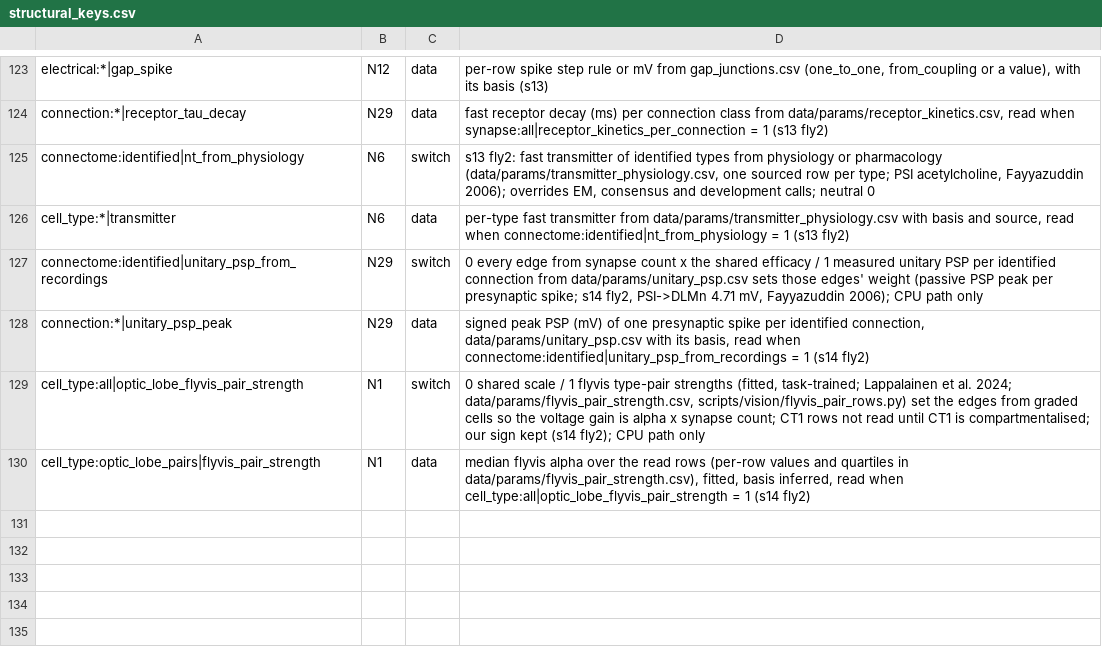
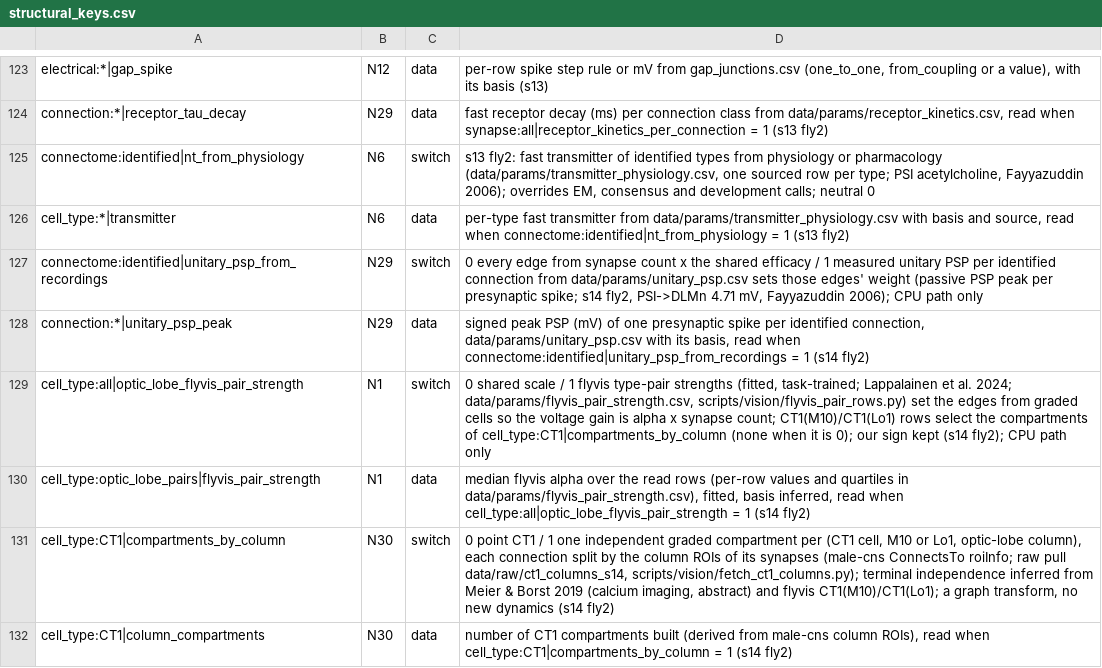
Before and after one commit to bengreff/fly-emulation, a CSV file: data/model/structural_keys.csv, drawn as a sheet; only a part is shown, gaps mark what is left out.

```diff
--- a/data/model/structural_keys.csv
+++ b/data/model/structural_keys.csv
@@ -128,3 +128,5 @@ connectome:identified|unitary_psp_from_recordings,N29,switch,"0 every edge from
 connection:*|unitary_psp_peak,N29,data,"signed peak PSP (mV) of one presynaptic spike per identified connection, data/params/unitary_psp.csv with its basis, read when connectome:identified|unitary_psp_from_recordings = 1 (s14 fly2)"
-cell_type:all|optic_lobe_flyvis_pair_strength,N1,switch,"0 shared scale / 1 flyvis type-pair strengths (fitted, task-trained; Lappalainen et al. 2024; data/params/flyvis_pair_strength.csv, scripts/vision/flyvis_pair_rows.py) set the edges from graded cells so the voltage gain is alpha x synapse count; CT1 rows not read until CT1 is compartmentalised; our sign kept (s14 fly2); CPU path only"
+cell_type:all|optic_lobe_flyvis_pair_strength,N1,switch,"0 shared scale / 1 flyvis type-pair strengths (fitted, task-trained; Lappalainen et al. 2024; data/params/flyvis_pair_strength.csv, scripts/vision/flyvis_pair_rows.py) set the edges from graded cells so the voltage gain is alpha x synapse count; CT1(M10)/CT1(Lo1) rows select the compartments of cell_type:CT1|compartments_by_column (none when it is 0); our sign kept (s14 fly2); CPU path only"
 cell_type:optic_lobe_pairs|flyvis_pair_strength,N1,data,"median flyvis alpha over the read rows (per-row values and quartiles in data/params/flyvis_pair_strength.csv), fitted, basis inferred, read when cell_type:all|optic_lobe_flyvis_pair_strength = 1 (s14 fly2)"
+cell_type:CT1|compartments_by_column,N30,switch,"0 point CT1 / 1 one independent graded compartment per (CT1 cell, M10 or Lo1, optic-lobe column), each connection split by the column ROIs of its synapses (male-cns ConnectsTo roiInfo; raw pull data/raw/ct1_columns_s14, scripts/vision/fetch_ct1_columns.py); terminal independence inferred from Meier & Borst 2019 (calcium imaging, abstract) and flyvis CT1(M10)/CT1(Lo1); a graph transform, no new dynamics (s14 fly2)"
+cell_type:CT1|column_compartments,N30,data,"number of CT1 compartments built (derived from male-cns column ROIs), read when cell_type:CT1|compartments_by_column = 1 (s14 fly2)"
```
Also changed, not shown: data/params/flyvis_pair_strength.csv, 10 other files.
